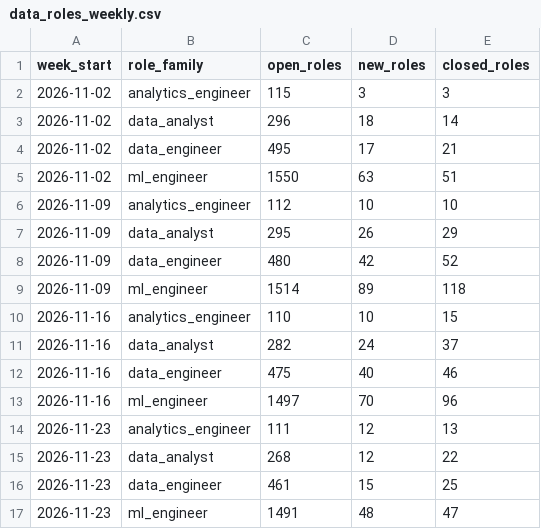
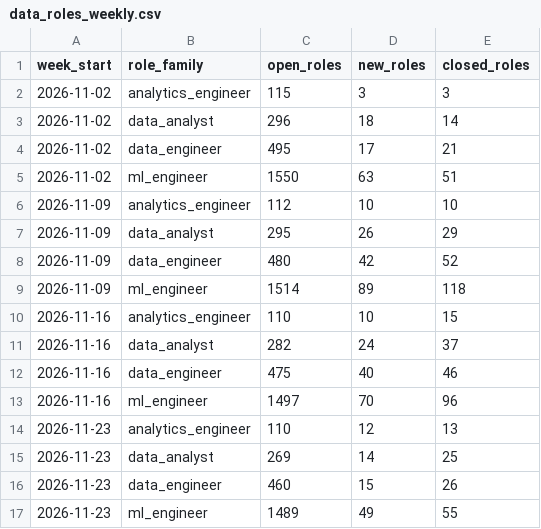
Before and after one commit to siddharthkumarx/job-postings-pipeline, a CSV file: public/summary/data_roles_weekly.csv, drawn as a sheet.

```diff
--- a/public/summary/data_roles_weekly.csv
+++ b/public/summary/data_roles_weekly.csv
@@ -13,5 +13,5 @@ week_start,role_family,open_roles,new_roles,closed_roles
 2026-11-16,ml_engineer,1497,70,96
-2026-11-23,analytics_engineer,111,12,13
-2026-11-23,data_analyst,268,12,22
-2026-11-23,data_engineer,461,15,25
-2026-11-23,ml_engineer,1491,48,47
+2026-11-23,analytics_engineer,110,12,13
+2026-11-23,data_analyst,269,14,25
+2026-11-23,data_engineer,460,15,26
+2026-11-23,ml_engineer,1489,49,55
```
Also changed, not shown: public/summary/changes_today.csv, public/summary/data_roles_current.csv, 23 other files.
